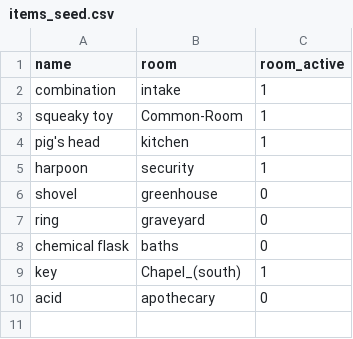
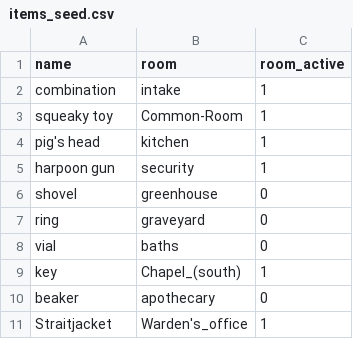
Before and after one commit to MacKLess/asylum_zork, a CSV file: lib/seeds/items_seed.csv, drawn as a sheet.

```diff
--- a/lib/seeds/items_seed.csv
+++ b/lib/seeds/items_seed.csv
@@ -4,7 +4,8 @@ squeaky toy,Common-Room,1
 pig's head,kitchen,1
-harpoon,security,1
+harpoon gun,security,1
 shovel,greenhouse,0
 ring,graveyard,0
-chemical flask,baths,0
+vial,baths,0
 key,Chapel_(south),1
-acid,apothecary,0
+beaker,apothecary,0
+Straitjacket,Warden's_office,1
```
Also changed, not shown: lib/seeds/all_room_seeds_draft1.csv, 1 other file.
